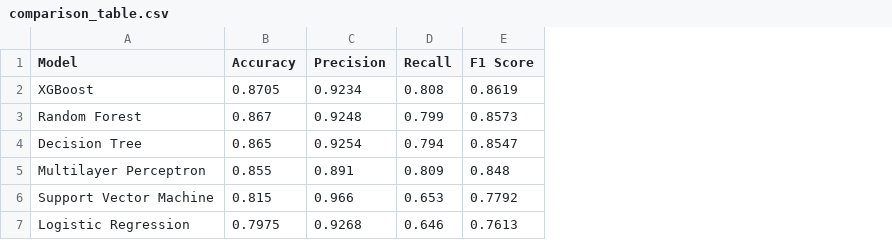
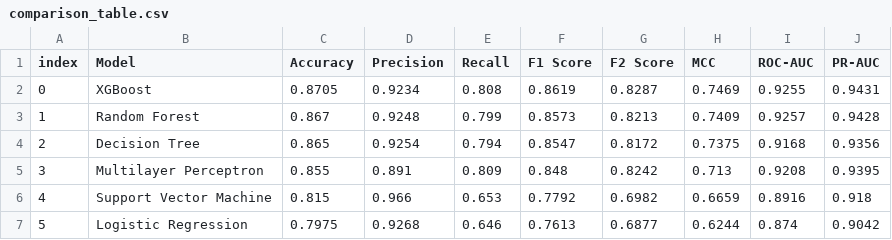
Before and after one commit to raghad174/Phishing_Website_Detection_using_Machine_Learning, a CSV file: results/comparison_table.csv, drawn as a sheet; the diff names each change by its address in the sheet, - before the commit and + after, or states it on an @@ line.

```diff
--- a/results/comparison_table.csv
+++ b/results/comparison_table.csv
+column A (index), rows 2-7: 0 | 1 | 2 | 3 | 4 | 5
+column G (F2 Score), rows 2-7: 0.8287 | 0.8213 | 0.8172 | 0.8242 | 0.6982 | 0.6877
+column H (MCC), rows 2-7: 0.7469 | 0.7409 | 0.7375 | 0.713 | 0.6659 | 0.6244
+column I (ROC-AUC), rows 2-7: 0.9255 | 0.9257 | 0.9168 | 0.9208 | 0.8916 | 0.874
+column J (PR-AUC), rows 2-7: 0.9431 | 0.9428 | 0.9356 | 0.9395 | 0.918 | 0.9042
```
Also changed, not shown: 4 other files.
